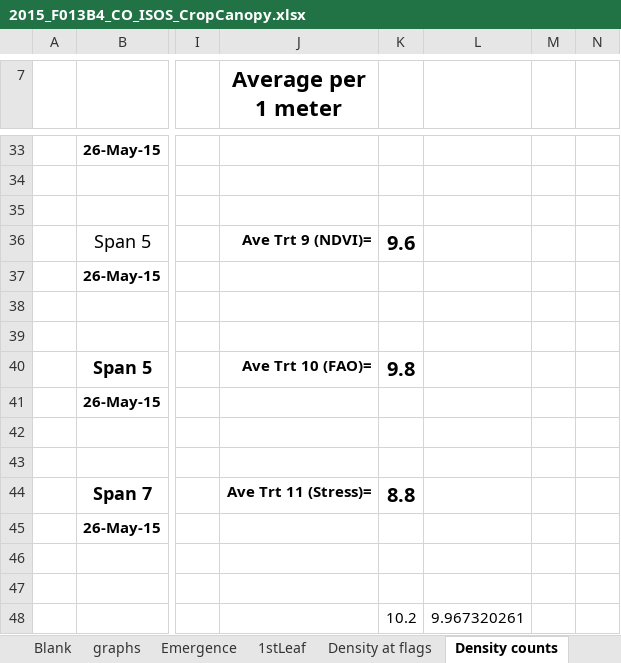
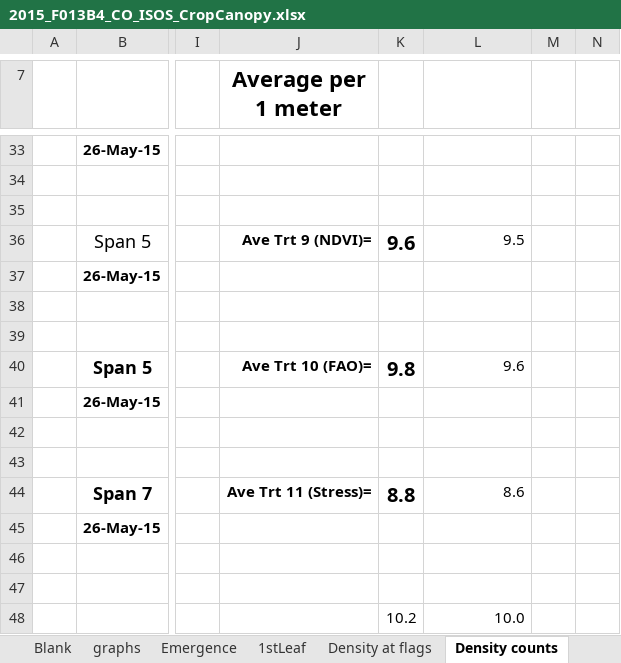
Before and after one commit to USDA-REE-ARS/cottondata, an Excel workbook: Data/2015_F013B4_CO_ISOS/2015_F013B4_CO_ISOS_CropCanopy.xlsx, sheet Density counts, drawn as a sheet; only a part is shown, gaps mark what is left out; values as stored, in another font and other column widths than the file's, no borders; the diff covers the shown part only; the diff names each change by its address in the sheet, - before the commit and + after, or states it on an @@ line.

```diff
--- a/Data/2015_F013B4_CO_ISOS/2015_F013B4_CO_ISOS_CropCanopy.xlsx (sheet Density counts)
+++ b/Data/2015_F013B4_CO_ISOS/2015_F013B4_CO_ISOS_CropCanopy.xlsx (sheet Density counts)
-L36: (empty)
+L36: 9.5
-L40: (empty)
+L40: 9.6
-L44: (empty)
+L44: 8.6
-L48: 9.967320261
+L48: 10.0
```
Also changed, not shown: 7 edited cells elsewhere in this sheet, Data/2014_F013B4_CO_ISOS/2014_F013B4_CO_ISOS_CropCanopy.xlsx, 19 other files.
